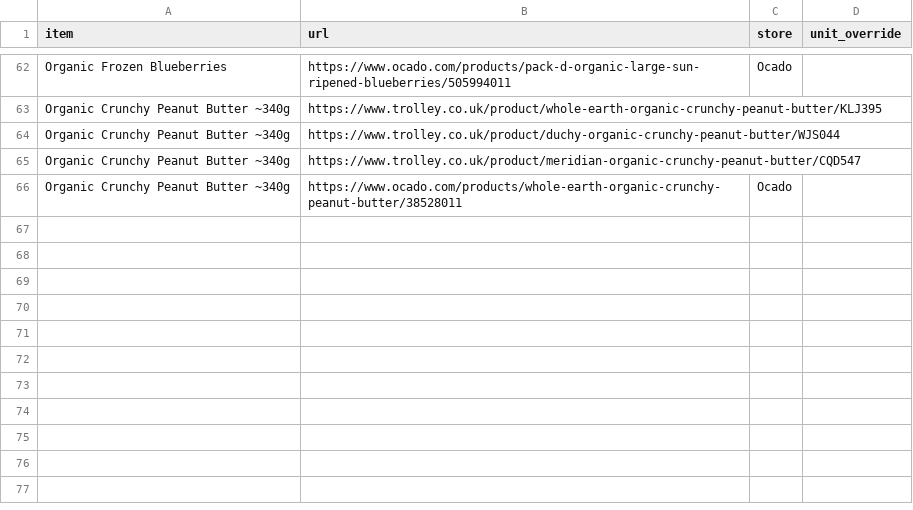
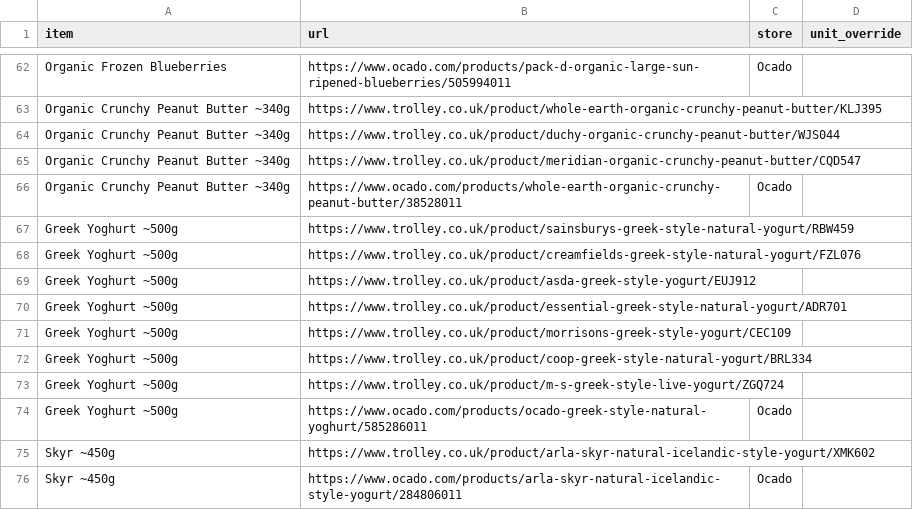
Before and after one commit to CrustyCode/food-finder, a CSV file: sources.csv, drawn as a sheet; only a part is shown, gaps mark what is left out; the diff names each change by its address in the sheet, - before the commit and + after, or states it on an @@ line.

```diff
--- a/sources.csv
+++ b/sources.csv
+row 67: Greek Yoghurt ~500g | https://www.trolley.co.uk/product/sainsburys-greek-style-natural-yogurt/RBW459
+row 68: Greek Yoghurt ~500g | https://www.trolley.co.uk/product/creamfields-greek-style-natural-yogurt/FZL076
+row 69: Greek Yoghurt ~500g | https://www.trolley.co.uk/product/asda-greek-style-yogurt/EUJ912
+row 70: Greek Yoghurt ~500g | https://www.trolley.co.uk/product/essential-greek-style-natural-yogurt/ADR701
+row 71: Greek Yoghurt ~500g | https://www.trolley.co.uk/product/morrisons-greek-style-yogurt/CEC109
+row 72: Greek Yoghurt ~500g | https://www.trolley.co.uk/product/coop-greek-style-natural-yogurt/BRL334
+row 73: Greek Yoghurt ~500g | https://www.trolley.co.uk/product/m-s-greek-style-live-yogurt/ZGQ724
+row 74: Greek Yoghurt ~500g | https://www.ocado.com/products/ocado-greek-style-natural-yoghurt/585286011 | Ocado
+row 75: Skyr ~450g | https://www.trolley.co.uk/product/arla-skyr-natural-icelandic-style-yogurt/XMK602
+row 76: Skyr ~450g | https://www.ocado.com/products/arla-skyr-natural-icelandic-style-yogurt/284806011 | Ocado
```
Also changed, not shown: food_price_comparison.csv.
